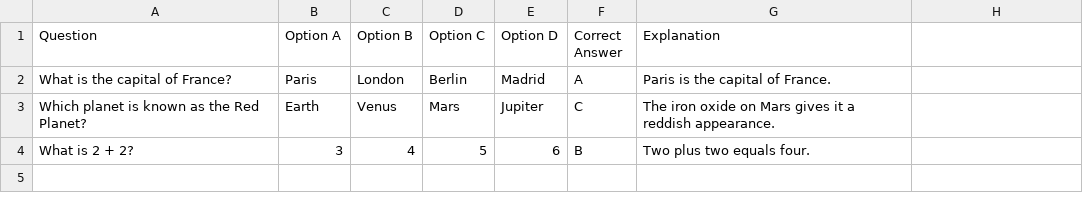
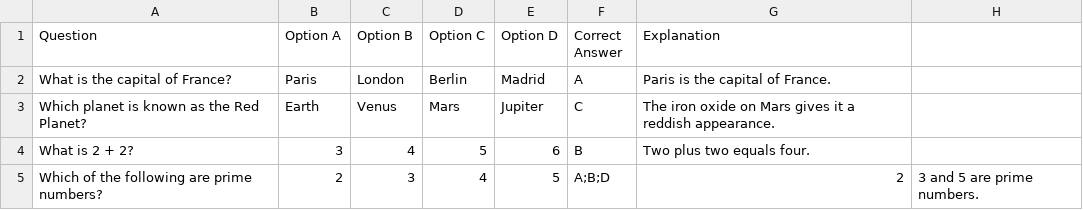
Before and after one commit to kursun12/MCQproject, a CSV file: questions.csv, drawn as a sheet; the diff names each change by its address in the sheet, - before the commit and + after, or states it on an @@ line.

Commit message:
Support multiple correct answers

```diff
--- a/questions.csv
+++ b/questions.csv
+row 5: Which of the following are prime numbers? | 2 | 3 | 4 | 5 | A;B;D | 2 | 3 and 5 are prime numbers.
```
Also changed, not shown: 1 other file.
